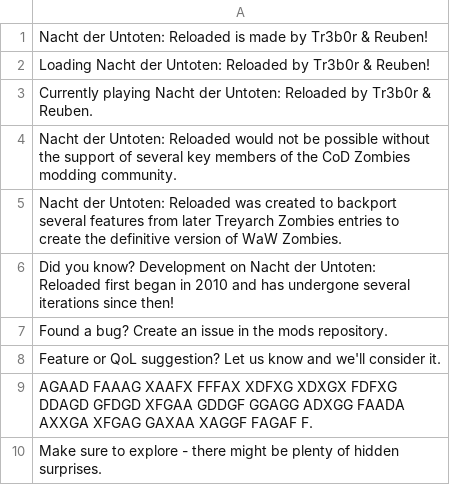
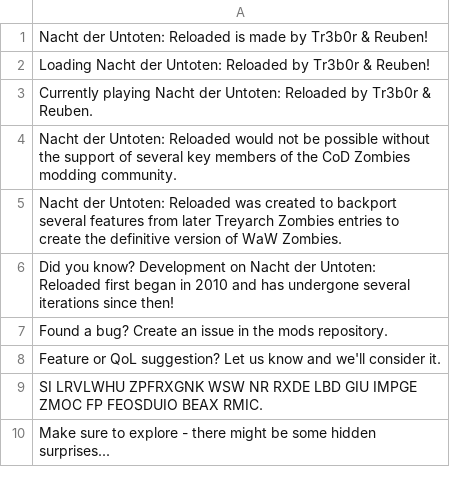
Before and after one commit to Keyware-Digital/NDU-Reloaded, a CSV file: maps/didyouknow_coop.csv, drawn as a sheet.

```diff
--- a/maps/didyouknow_coop.csv
+++ b/maps/didyouknow_coop.csv
@@ -8,3 +8,3 @@ Found a bug? Create an issue in the mods repository.,
 Feature or QoL suggestion? Let us know and we'll consider it.,
-AGAAD FAAAG XAAFX FFFAX XDFXG XDXGX FDFXG DDAGD GFDGD XFGAA GDDGF GGAGG ADXGG FAADA AXXGA XFGAG GAXAA XAGGF FAGAF F.,
-Make sure to explore - there might be plenty of hidden surprises.
+SI LRVLWHU ZPFRXGNK WSW NR RXDE LBD GIU IMPGE ZMOC FP FEOSDUIO BEAX RMIC.,
+Make sure to explore - there might be some hidden surprises...
```
Also changed, not shown: 2 other files.
